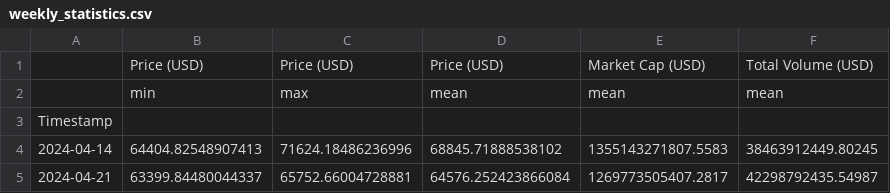
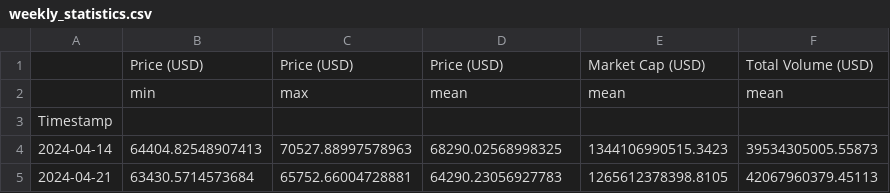
Before and after one commit to giladAlboher/pandas_-project, a CSV file: data/weekly_statistics.csv, drawn as a sheet.

```diff
--- a/data/weekly_statistics.csv
+++ b/data/weekly_statistics.csv
@@ -3,3 +3,3 @@
 Timestamp,,,,,
-2024-04-14,64404.82548907413,71624.18486236996,68845.71888538102,1355143271807.5583,38463912449.80245
-2024-04-21,63399.84480044337,65752.66004728881,64576.252423866084,1269773505407.2817,42298792435.54987
+2024-04-14,64404.82548907413,70527.88997578963,68290.02568998325,1344106990515.3423,39534305005.55873
+2024-04-21,63430.5714573684,65752.66004728881,64290.23056927783,1265612378398.8105,42067960379.45113
```
Also changed, not shown: data/bitcoin_prices_week.csv, 1 other file.
